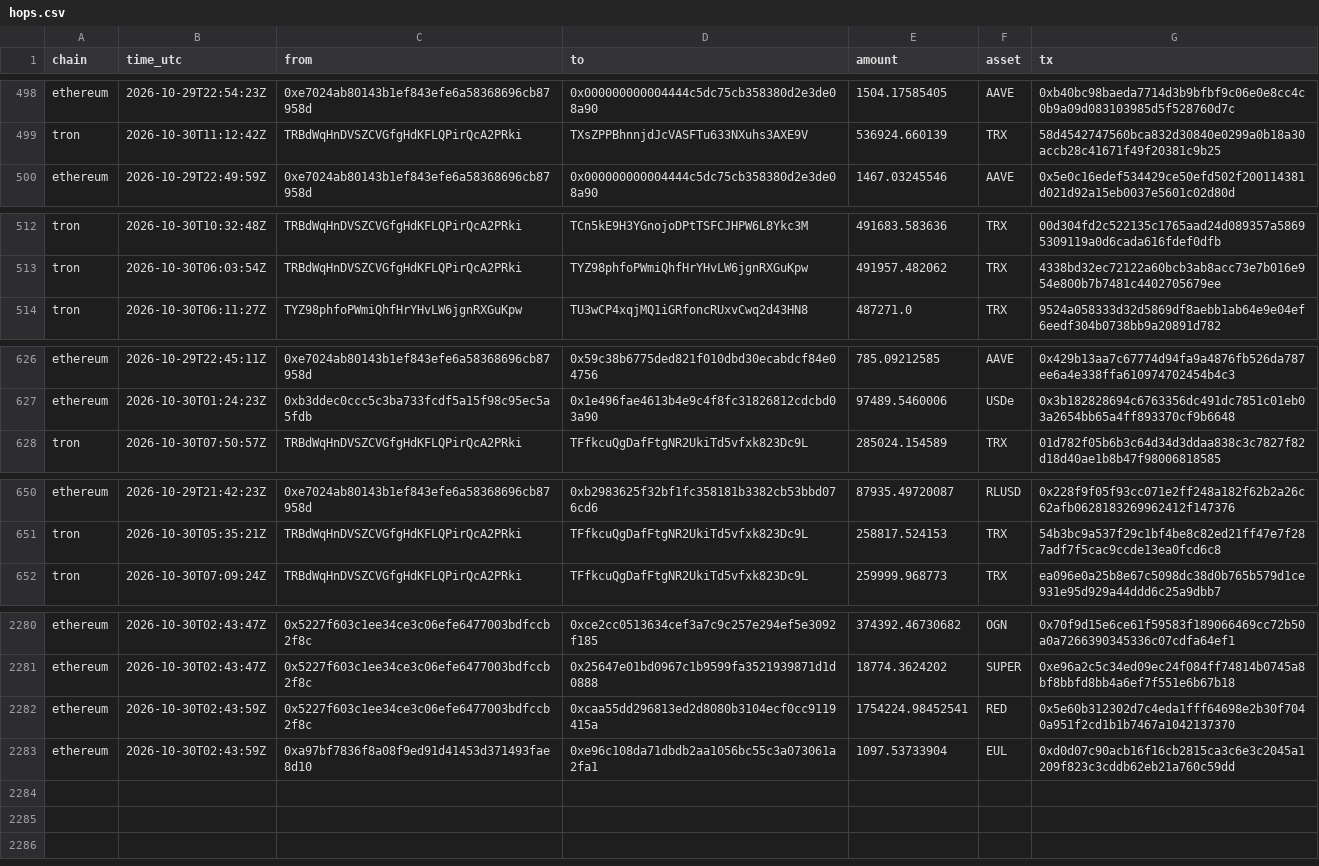
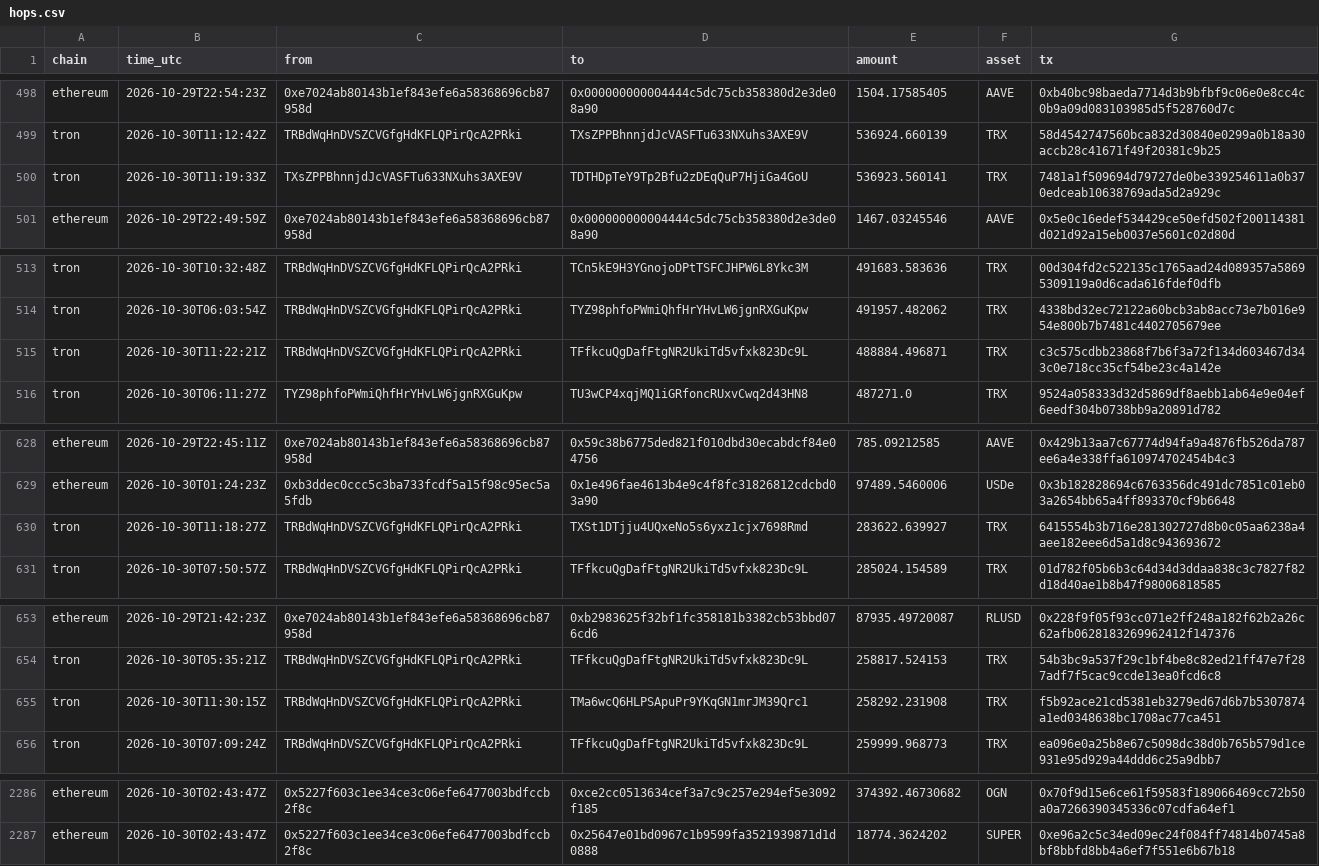
Before and after one commit to Philgr8/binance-drain-map, a CSV file: hops.csv, drawn as a sheet; only a part is shown, gaps mark what is left out; the diff covers the shown part only.

```diff
--- a/hops.csv
+++ b/hops.csv
@@ -499,2 +499,3 @@ ethereum,2026-10-29T22:54:23Z,0xe7024ab80143b1ef843efe6a58368696cb87958d,0x00000
 tron,2026-10-30T11:12:42Z,TRBdWqHnDVSZCVGfgHdKFLQPirQcA2PRki,TXsZPPBhnnjdJcVASFTu633NXuhs3AXE9V,536924.660139,TRX,58d4542747560bca832d30840e0299a0b18a30accb28c41671f49f20381c9b25
+tron,2026-10-30T11:19:33Z,TXsZPPBhnnjdJcVASFTu633NXuhs3AXE9V,TDTHDpTeY9Tp2Bfu2zDEqQuP7HjiGa4GoU,536923.560141,TRX,7481a1f509694d79727de0be339254611a0b370edceab10638769ada5d2a929c
 ethereum,2026-10-29T22:49:59Z,0xe7024ab80143b1ef843efe6a58368696cb87958d,0x000000000004444c5dc75cb358380d2e3de08a90,1467.03245546,AAVE,0x5e0c16edef534429ce50efd502f200114381d021d92a15eb0037e5601c02d80d
@@ -513,2 +514,3 @@ tron,2026-10-30T10:32:48Z,TRBdWqHnDVSZCVGfgHdKFLQPirQcA2PRki,TCn5kE9H3YGnojoDPtT
 tron,2026-10-30T06:03:54Z,TRBdWqHnDVSZCVGfgHdKFLQPirQcA2PRki,TYZ98phfoPWmiQhfHrYHvLW6jgnRXGuKpw,491957.482062,TRX,4338bd32ec72122a60bcb3ab8acc73e7b016e954e800b7b7481c4402705679ee
+tron,2026-10-30T11:22:21Z,TRBdWqHnDVSZCVGfgHdKFLQPirQcA2PRki,TFfkcuQgDafFtgNR2UkiTd5vfxk823Dc9L,488884.496871,TRX,c3c575cdbb23868f7b6f3a72f134d603467d343c0e718cc35cf54be23c4a142e
 tron,2026-10-30T06:11:27Z,TYZ98phfoPWmiQhfHrYHvLW6jgnRXGuKpw,TU3wCP4xqjMQ1iGRfoncRUxvCwq2d43HN8,487271.0,TRX,9524a058333d32d5869df8aebb1ab64e9e04ef6eedf304b0738bb9a20891d782
@@ -627,2 +629,3 @@ ethereum,2026-10-29T22:45:11Z,0xe7024ab80143b1ef843efe6a58368696cb87958d,0x59c38
 ethereum,2026-10-30T01:24:23Z,0xb3ddec0ccc5c3ba733fcdf5a15f98c95ec5a5fdb,0x1e496fae4613b4e9c4f8fc31826812cdcbd03a90,97489.5460006,USDe,0x3b182828694c6763356dc491dc7851c01eb03a2654bb65a4ff893370cf9b6648
+tron,2026-10-30T11:18:27Z,TRBdWqHnDVSZCVGfgHdKFLQPirQcA2PRki,TXSt1DTjju4UQxeNo5s6yxz1cjx7698Rmd,283622.639927,TRX,6415554b3b716e281302727d8b0c05aa6238a4aee182eee6d5a1d8c943693672
 tron,2026-10-30T07:50:57Z,TRBdWqHnDVSZCVGfgHdKFLQPirQcA2PRki,TFfkcuQgDafFtgNR2UkiTd5vfxk823Dc9L,285024.154589,TRX,01d782f05b6b3c64d34d3ddaa838c3c7827f82d18d40ae1b8b47f98006818585
@@ -651,2 +654,3 @@ ethereum,2026-10-29T21:42:23Z,0xe7024ab80143b1ef843efe6a58368696cb87958d,0xb2983
 tron,2026-10-30T05:35:21Z,TRBdWqHnDVSZCVGfgHdKFLQPirQcA2PRki,TFfkcuQgDafFtgNR2UkiTd5vfxk823Dc9L,258817.524153,TRX,54b3bc9a537f29c1bf4be8c82ed21ff47e7f287adf7f5cac9ccde13ea0fcd6c8
+tron,2026-10-30T11:30:15Z,TRBdWqHnDVSZCVGfgHdKFLQPirQcA2PRki,TMa6wcQ6HLPSApuPr9YKqGN1mrJM39Qrc1,258292.231908,TRX,f5b92ace21cd5381eb3279ed67d6b7b5307874a1ed0348638bc1708ac77ca451
 tron,2026-10-30T07:09:24Z,TRBdWqHnDVSZCVGfgHdKFLQPirQcA2PRki,TFfkcuQgDafFtgNR2UkiTd5vfxk823Dc9L,259999.968773,TRX,ea096e0a25b8e67c5098dc38d0b765b579d1ce931e95d929a44ddd6c25a9dbb7
@@ -2281,3 +2287 @@ ethereum,2026-10-30T02:43:47Z,0x5227f603c1ee34ce3c06efe6477003bdfccb2f8c,0xce2cc
 ethereum,2026-10-30T02:43:47Z,0x5227f603c1ee34ce3c06efe6477003bdfccb2f8c,0x25647e01bd0967c1b9599fa3521939871d1d0888,18774.3624202,SUPER,0xe96a2c5c34ed09ec24f084ff74814b0745a8bf8bbfd8bb4a6ef7f551e6b67b18
-ethereum,2026-10-30T02:43:59Z,0x5227f603c1ee34ce3c06efe6477003bdfccb2f8c,0xcaa55dd296813ed2d8080b3104ecf0cc9119415a,1754224.98452541,RED,0x5e60b312302d7c4eda1fff64698e2b30f7040a951f2cd1b1b7467a1042137370
-ethereum,2026-10-30T02:43:59Z,0xa97bf7836f8a08f9ed91d41453d371493fae8d10,0xe96c108da71dbdb2aa1056bc55c3a073061a2fa1,1097.53733904,EUL,0xd0d07c90acb16f16cb2815ca3c6e3c2045a1209f823c3cddb62eb21a760c59dd
```
Also changed, not shown: 2 added rows elsewhere in this file, 2 other files.
